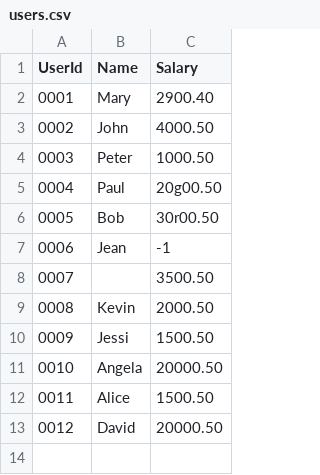
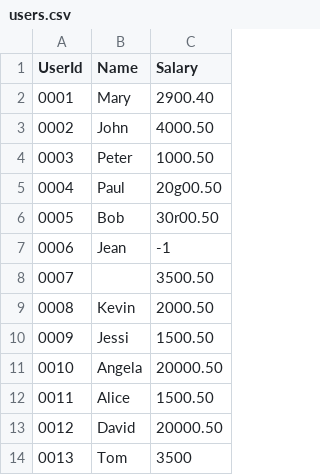
Before and after one commit to zengbo0710/govtech-mini, a CSV file: src/main/resources/users.csv, drawn as a sheet; the diff names each change by its address in the sheet, - before the commit and + after, or states it on an @@ line.

```diff
--- a/src/main/resources/users.csv
+++ b/src/main/resources/users.csv
+row 14: 0013 | Tom | 3500
```
Also changed, not shown: 3 other files.
